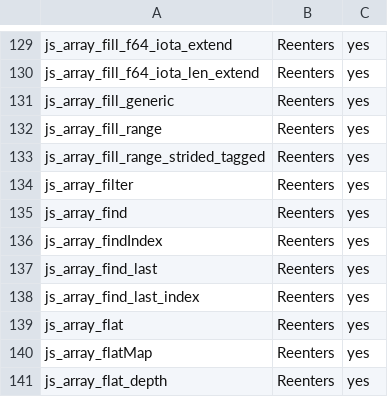
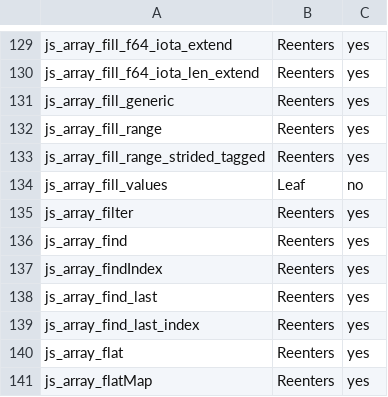
Before and after one commit to Gautown/perry, a TSV file: crates/perry-codegen/src/gc_effects/linux-x86_64.tsv, drawn as a sheet; only a part is shown, gaps mark what is left out; the shorter side is filled out with more unchanged rows; the diff names each change by its address in the sheet, - before the commit and + after, or states it on an @@ line.

Commit message:
perf(codegen): closures capture only their free references; class-expression capture refresh fills in one call; no spec copy for giant bodies
- runtime: reach js_array_fill_values through its module in the test
- codegen: count the callee in the body-node test
- codegen: rustfmt the staged capture refresh
- gc_effects: macos-aarch64 and windows-x86_64 tables for js_array_fill_values (Leaf)
- codegen: bound specialized clones by body nodes, not safepoints
- codegen: stage each capture as it is lowered; refuse a nested staging site
- gc_effects: linux-x86_64 table for js_array_fill_values (Leaf)
- codegen: test the staged class capture refresh; skip the fill for no captures
- runtime: test js_array_fill_values against one push per value
- codegen: no specialized clone for a giant body
- codegen: build a class capture refresh in one fill call
- codegen: a closure captures its free references only

```diff
--- a/crates/perry-codegen/src/gc_effects/linux-x86_64.tsv
+++ b/crates/perry-codegen/src/gc_effects/linux-x86_64.tsv
+row 134: js_array_fill_values | Leaf | no
```
Also changed, not shown: crates/perry-codegen/src/gc_effects/macos-aarch64.tsv, crates/perry-codegen/src/gc_effects/windows-x86_64.tsv, 16 other files.
